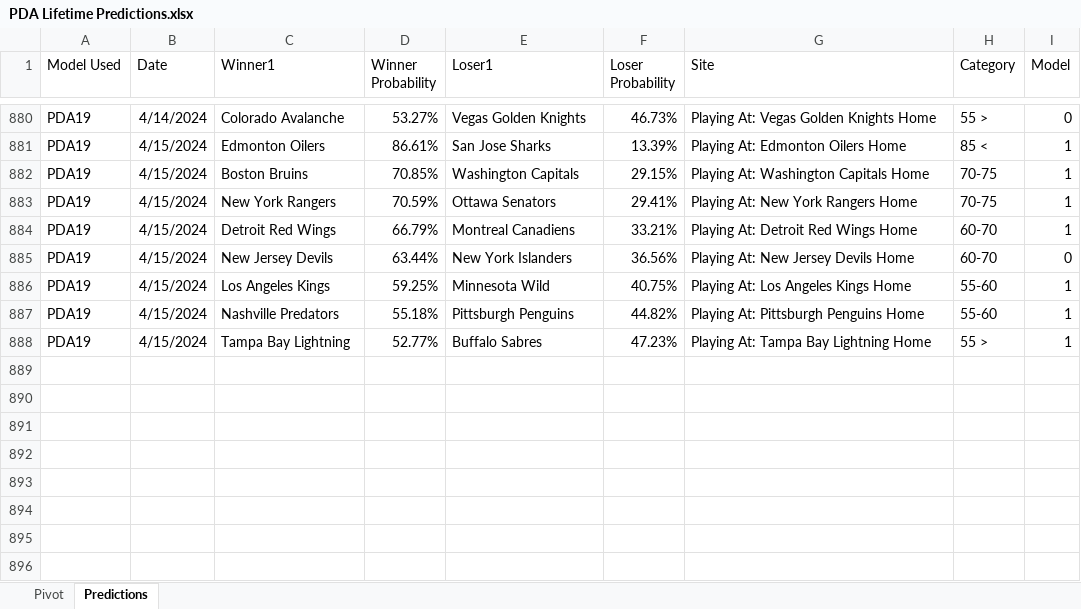
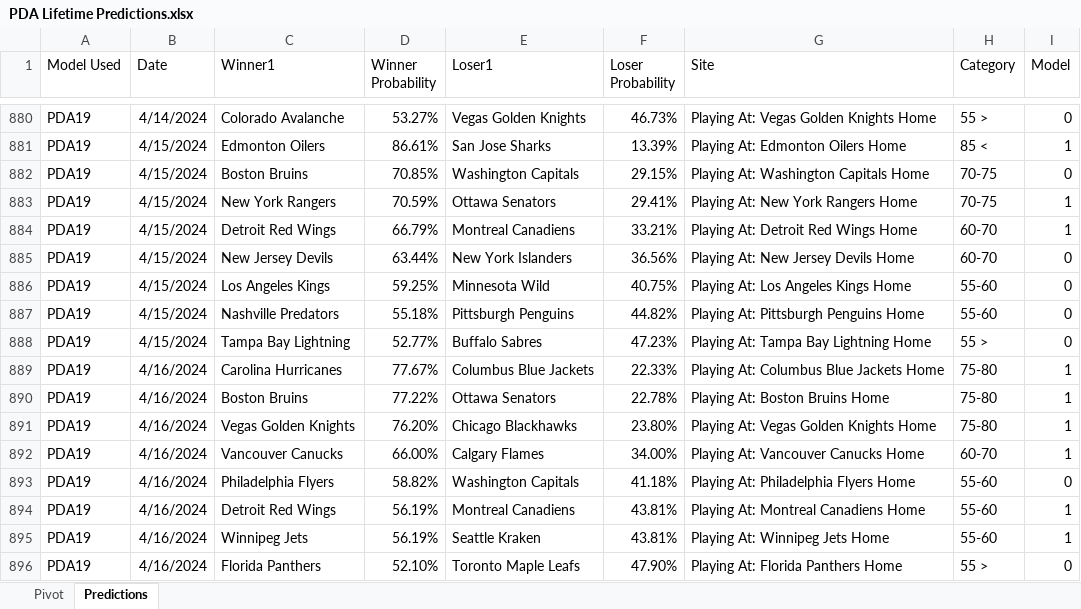
Before and after one commit to thomashigginsdatascientist/Hockey_Model, an Excel workbook: PDA Lifetime Predictions.xlsx, sheet Predictions, drawn as a sheet; only a part is shown, gaps mark what is left out; values as stored, in another font and other column widths than the file's, no borders; the diff names each change by its address in the sheet, - before the commit and + after, or states it on an @@ line.

Commit message:
updated predictions

```diff
--- a/PDA Lifetime Predictions.xlsx (sheet Predictions)
+++ b/PDA Lifetime Predictions.xlsx (sheet Predictions)
-I882 (Model): 1
+I882 (Model): 0
-I886:I888 (Model): 1
+I886:I888 (Model): 0
+row 889: PDA19 | 4/16/2024 | Carolina Hurricanes | 77.67% | Columbus Blue Jackets | 22.33% | Playing At: Columbus Blue Jackets Home | 75-80 | 1
+row 890: PDA19 | 4/16/2024 | Boston Bruins | 77.22% | Ottawa Senators | 22.78% | Playing At: Boston Bruins Home | 75-80 | 1
+row 891: PDA19 | 4/16/2024 | Vegas Golden Knights | 76.20% | Chicago Blackhawks | 23.80% | Playing At: Vegas Golden Knights Home | 75-80 | 1
+row 892: PDA19 | 4/16/2024 | Vancouver Canucks | 66.00% | Calgary Flames | 34.00% | Playing At: Vancouver Canucks Home | 60-70 | 1
+row 893: PDA19 | 4/16/2024 | Philadelphia Flyers | 58.82% | Washington Capitals | 41.18% | Playing At: Philadelphia Flyers Home | 55-60 | 0
+row 894: PDA19 | 4/16/2024 | Detroit Red Wings | 56.19% | Montreal Canadiens | 43.81% | Playing At: Montreal Canadiens Home | 55-60 | 1
+row 895: PDA19 | 4/16/2024 | Winnipeg Jets | 56.19% | Seattle Kraken | 43.81% | Playing At: Winnipeg Jets Home | 55-60 | 1
+row 896: PDA19 | 4/16/2024 | Florida Panthers | 52.10% | Toronto Maple Leafs | 47.90% | Playing At: Florida Panthers Home | 55 > | 0
```
Also changed, not shown: sheet Pivot, 4 other files.
